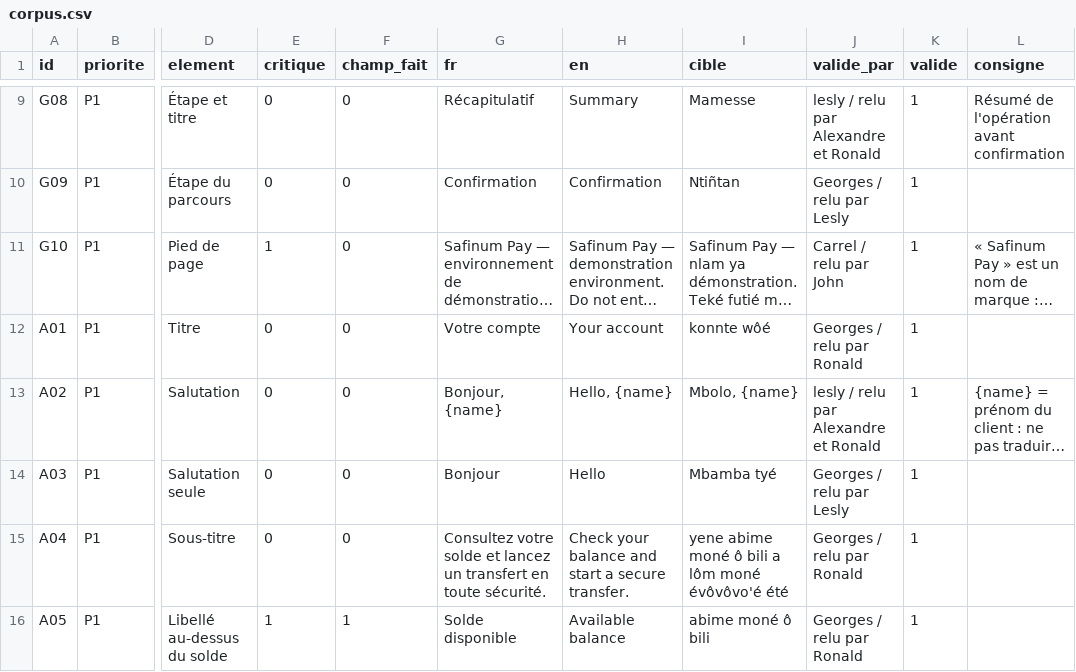
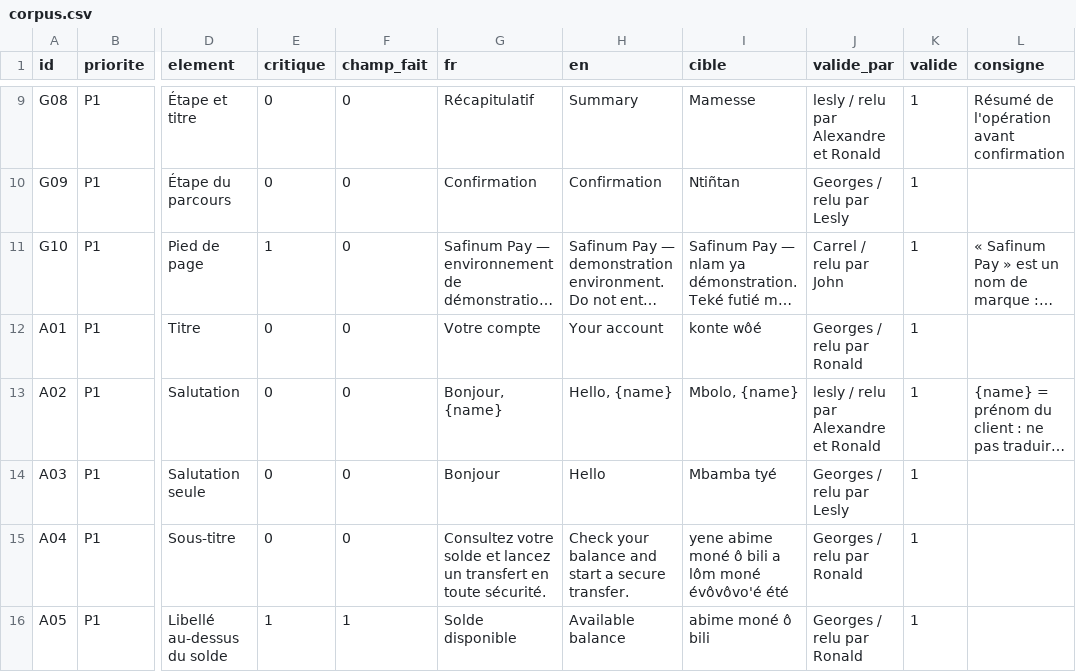
Before and after one commit to georgesmfee4/mayem, a CSV file: packs/bum/corpus.csv, drawn as a sheet; only a part is shown, gaps mark what is left out; long unchanged cells end in …; the diff covers the shown part only; the diff names each change by its address in the sheet, - before the commit and + after, or states it on an @@ line.

```diff
--- a/packs/bum/corpus.csv
+++ b/packs/bum/corpus.csv
-I12 (cible): konnte wôé
+I12 (cible): konte wôé
```
Also changed, not shown: 3 edited cells elsewhere in this file, packs/bum/finale/explications-recues.csv, packs/bum/glossaire.csv, 3 other files.
